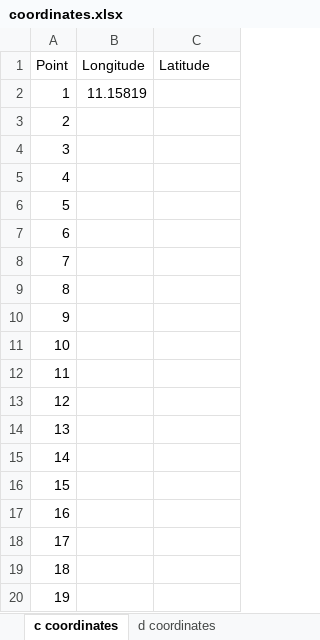
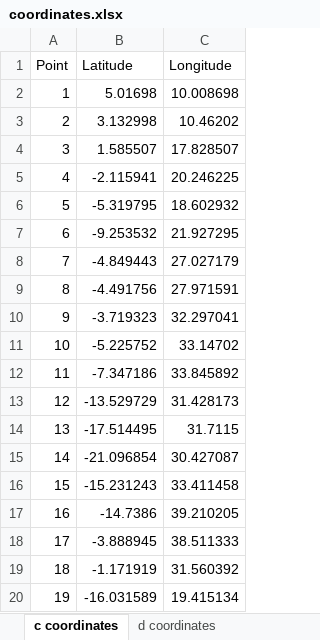
Before and after one commit to colbyford/ACLED-Bantu, an Excel workbook: amnh/mapping/maps/coordinates.xlsx, sheet c coordinates, drawn as a sheet; values as stored, in another font and other column widths than the file's, no borders; removed rows and columns are numbered as before the commit, all else as after; the diff names each change by its address in the sheet, - before the commit and + after, or states it on an @@ line.

Commit message:
Update coordinates.xlsx

```diff
--- a/amnh/mapping/maps/coordinates.xlsx (sheet c coordinates)
+++ b/amnh/mapping/maps/coordinates.xlsx (sheet c coordinates)
-column B (Longitude), row 2: 11.15819
+column C (Longitude), rows 2-20: 10.008698 | 10.46202 | 17.828507 | 20.246225 | 18.602932 | 21.927295 | 27.027179 | 27.971591 | 32.297041 | 33.14702 | 33.845892 | 31.428173 | 31.7115 | 30.427087 | 33.411458 | 39.210205 | 38.511333 | 31.560392 | 19.415134
-B2 (Latitude): (empty)
+B2 (Latitude): 5.01698
-B3 (Latitude): (empty)
+B3 (Latitude): 3.132998
-B4 (Latitude): (empty)
+B4 (Latitude): 1.585507
-B5 (Latitude): (empty)
+B5 (Latitude): -2.115941
-B6 (Latitude): (empty)
+B6 (Latitude): -5.319795
-B7 (Latitude): (empty)
+B7 (Latitude): -9.253532
-B8 (Latitude): (empty)
+B8 (Latitude): -4.849443
-B9 (Latitude): (empty)
+B9 (Latitude): -4.491756
-B10 (Latitude): (empty)
+B10 (Latitude): -3.719323
-B11 (Latitude): (empty)
+B11 (Latitude): -5.225752
-B12 (Latitude): (empty)
+B12 (Latitude): -7.347186
-B13 (Latitude): (empty)
+B13 (Latitude): -13.529729
-B14 (Latitude): (empty)
+B14 (Latitude): -17.514495
-B15 (Latitude): (empty)
+B15 (Latitude): -21.096854
-B16 (Latitude): (empty)
+B16 (Latitude): -15.231243
-B17 (Latitude): (empty)
+B17 (Latitude): -14.7386
-B18 (Latitude): (empty)
+B18 (Latitude): -3.888945
-B19 (Latitude): (empty)
+B19 (Latitude): -1.171919
-B20 (Latitude): (empty)
+B20 (Latitude): -16.031589
```
Also changed, not shown: sheet d coordinates.
